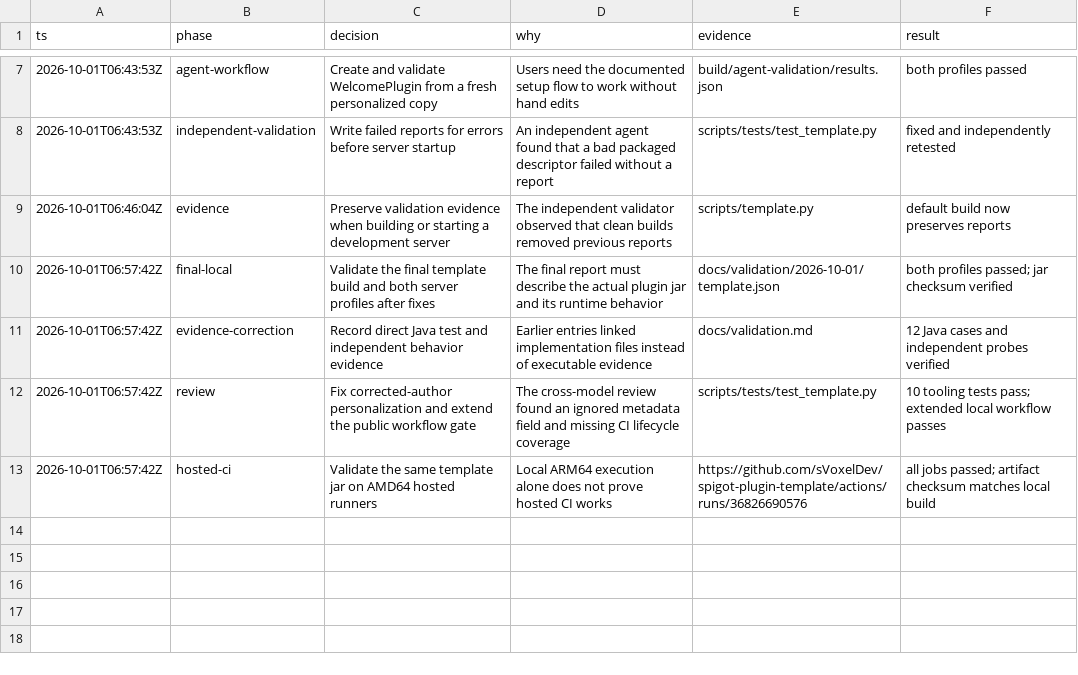
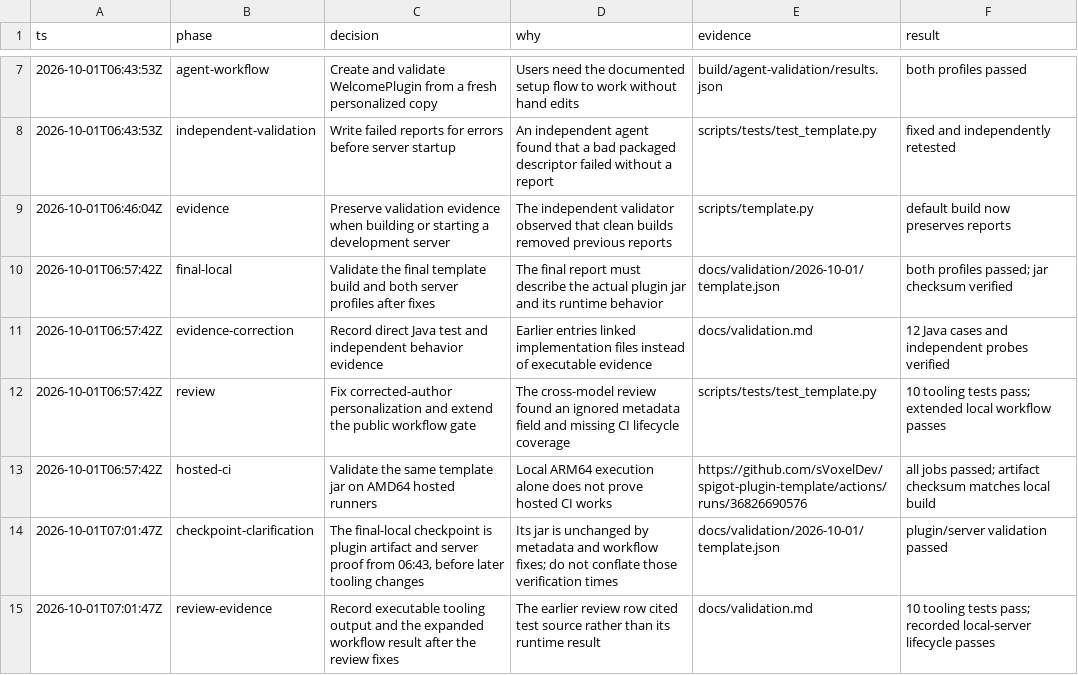
Before and after one commit to sVoxelDev/spigot-plugin-template, a TSV file: docs/decisions.tsv, drawn as a sheet; only a part is shown, gaps mark what is left out; the diff names each change by its address in the sheet, - before the commit and + after, or states it on an @@ line.

Commit message:
docs: preserve tooling test evidence and clarify validation timing

```diff
--- a/docs/decisions.tsv
+++ b/docs/decisions.tsv
+row 14: 2026-10-01T07:01:47Z | checkpoint-clarification | The final-local checkpoint is plugin artifact and server proof from 06:43, before later tooling changes | Its jar is unchanged by metadata and workflow fixes; do not conflate those verification times | docs/validation/2026-10-01/template.json | plugin/server validation passed
+row 15: 2026-10-01T07:01:47Z | review-evidence | Record executable tooling output and the expanded workflow result after the review fixes | The earlier review row cited test source rather than its runtime result | docs/validation.md | 10 tooling tests pass; recorded local-server lifecycle passes
```
Also changed, not shown: 2 other files.
